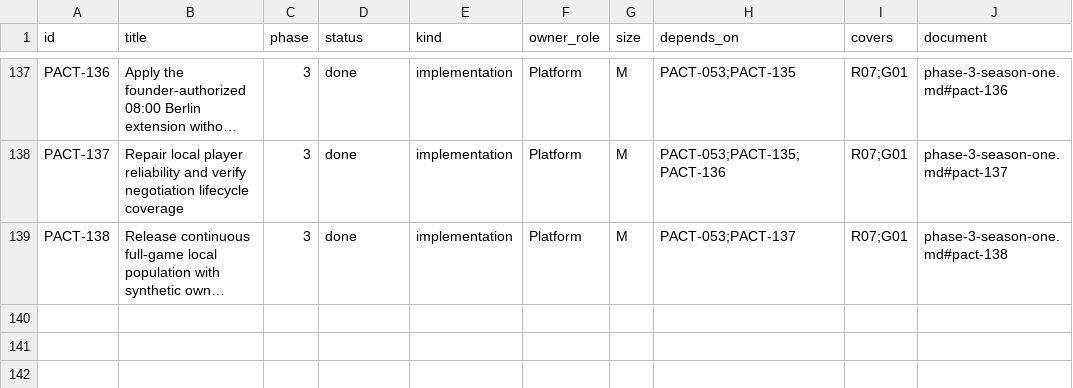
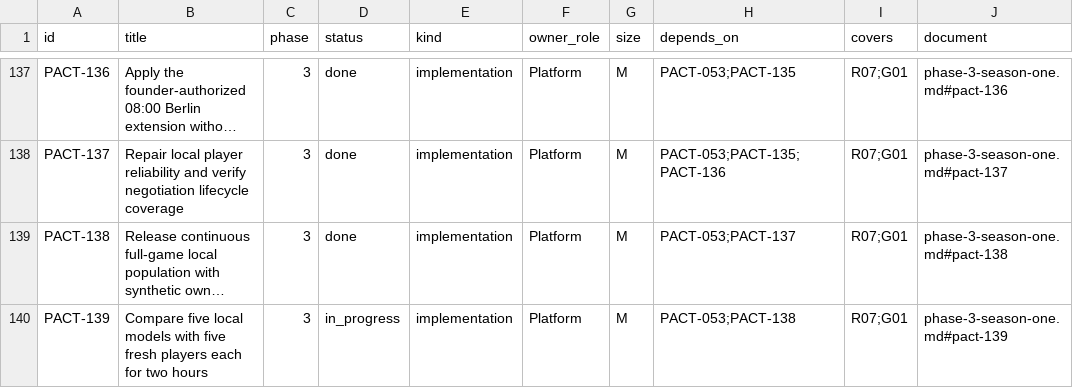
Before and after one commit to safa-safakhou/pact, a CSV file: docs/implementation/tasks.csv, drawn as a sheet; only a part is shown, gaps mark what is left out; long unchanged cells end in …; the diff names each change by its address in the sheet, - before the commit and + after, or states it on an @@ line.

Commit message:
feat: prepare bounded five-model local player comparison

```diff
--- a/docs/implementation/tasks.csv
+++ b/docs/implementation/tasks.csv
+row 140: PACT-139 | Compare five local models with five fresh players each for two hours | 3 | in_progress | implementation | Platform | M | PACT-053;PACT-138 | R07;G01 | phase-3-season-one.md#pact-139
```
Also changed, not shown: 11 other files.
